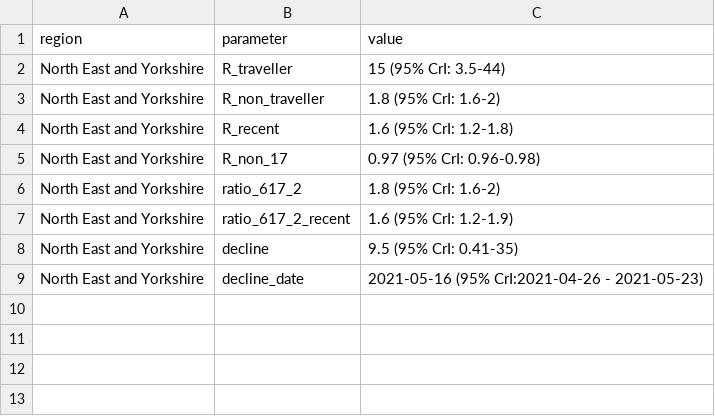
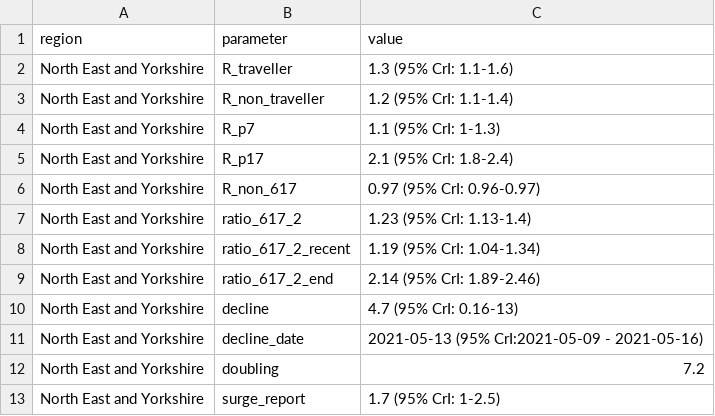
Before and after one commit to adamkucharski/covid-import-model, a CSV file: outputs/result_6.csv, drawn as a sheet.

```diff
--- a/outputs/result_6.csv
+++ b/outputs/result_6.csv
@@ -1,9 +1,13 @@
 region,parameter,value
-North East and Yorkshire,R_traveller,15 (95% CrI: 3.5-44)
-North East and Yorkshire,R_non_traveller,1.8 (95% CrI: 1.6-2)
-North East and Yorkshire,R_recent,1.6 (95% CrI: 1.2-1.8)
-North East and Yorkshire,R_non_17,0.97 (95% CrI: 0.96-0.98)
-North East and Yorkshire,ratio_617_2,1.8 (95% CrI: 1.6-2)
-North East and Yorkshire,ratio_617_2_recent,1.6 (95% CrI: 1.2-1.9)
-North East and Yorkshire,decline,9.5 (95% CrI: 0.41-35)
-North East and Yorkshire,decline_date,2021-05-16 (95% CrI:2021-04-26 - 2021-05-23)
+North East and Yorkshire,R_traveller,1.3 (95% CrI: 1.1-1.6)
+North East and Yorkshire,R_non_traveller,1.2 (95% CrI: 1.1-1.4)
+North East and Yorkshire,R_p7,1.1 (95% CrI: 1-1.3)
+North East and Yorkshire,R_p17,2.1 (95% CrI: 1.8-2.4)
+North East and Yorkshire,R_non_617,0.97 (95% CrI: 0.96-0.97)
+North East and Yorkshire,ratio_617_2,1.23 (95% CrI: 1.13-1.4)
+North East and Yorkshire,ratio_617_2_recent,1.19 (95% CrI: 1.04-1.34)
+North East and Yorkshire,ratio_617_2_end,2.14 (95% CrI: 1.89-2.46)
+North East and Yorkshire,decline,4.7 (95% CrI: 0.16-13)
+North East and Yorkshire,decline_date,2021-05-13 (95% CrI:2021-05-09 - 2021-05-16)
+North East and Yorkshire,doubling,7.2
+North East and Yorkshire,surge_report,1.7 (95% CrI: 1-2.5)
```
Also changed, not shown: outputs/Table_R_outputs.csv, outputs/result_3.csv, 19 other files.
